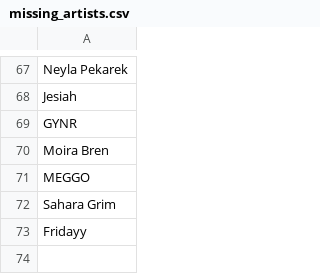
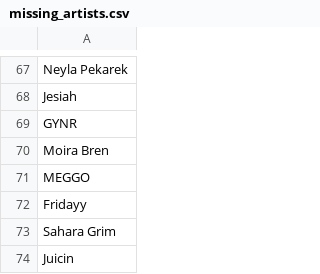
Before and after one commit to MikeStrusz/Music_Taste_Machine_Learning_Model, a CSV file: data/missing_artists.csv, drawn as a sheet; only a part is shown, gaps mark what is left out.

```diff
--- a/data/missing_artists.csv
+++ b/data/missing_artists.csv
@@ -71,3 +71,4 @@ Moira Bren
 MEGGO
+Fridayy
 Sahara Grim
-Fridayy
+Juicin
```
Also changed, not shown: data/nmf_album_covers.csv, data/nmf_album_links.csv, 9 other files.
